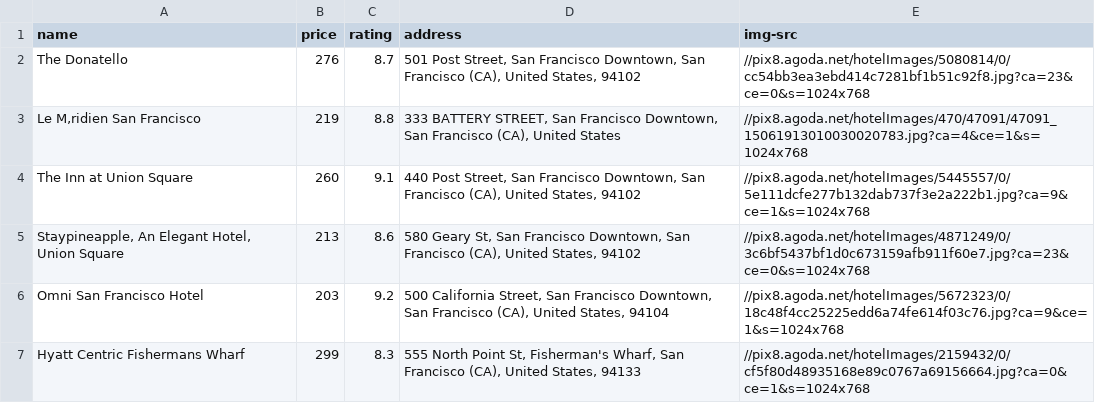
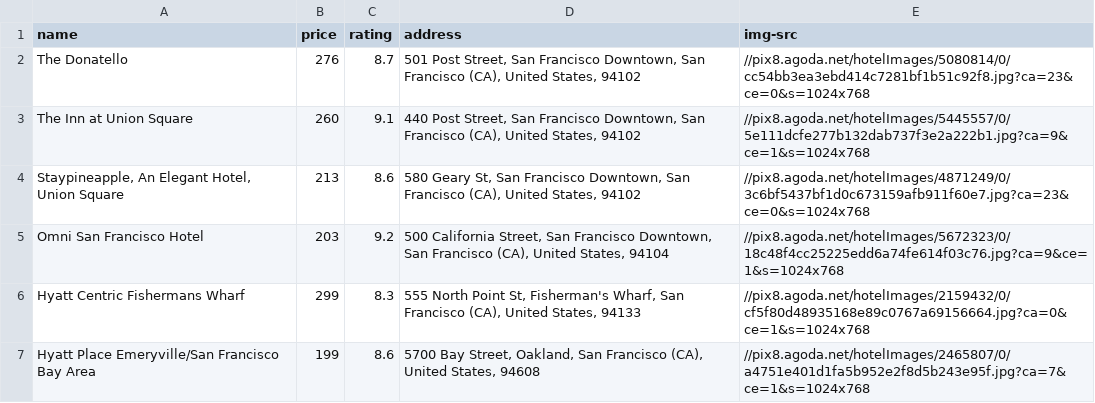
Before and after one commit to brendanrequierme/CMPE165, a CSV file: hotelscraped/sanfranciso.csv, drawn as a sheet; only a part is shown; the shorter side is filled out with more unchanged rows; the diff names each change by its address in the sheet, - before the commit and + after, or states it on an @@ line.

Commit message:
Update sanfranciso.csv

```diff
--- a/hotelscraped/sanfranciso.csv
+++ b/hotelscraped/sanfranciso.csv
-row 3: Le M‚ridien San Francisco | 219 | 8.8 | 333 BATTERY STREET, San Francisco Downtown, San Francisco (CA), United States | //pix8.agoda.net/hotelImages/470/47091/47091_15061913010030020783.jpg?ca=4&ce=1&s=1024x768
```
